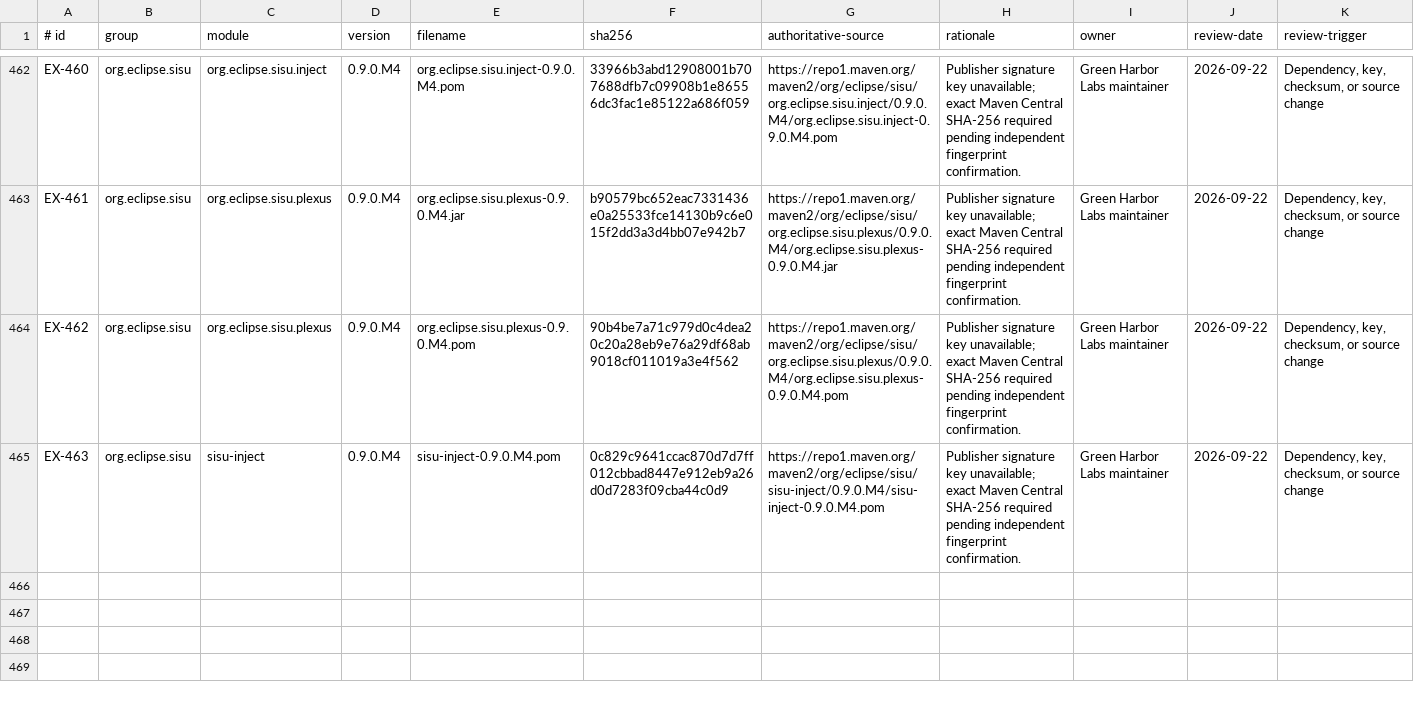
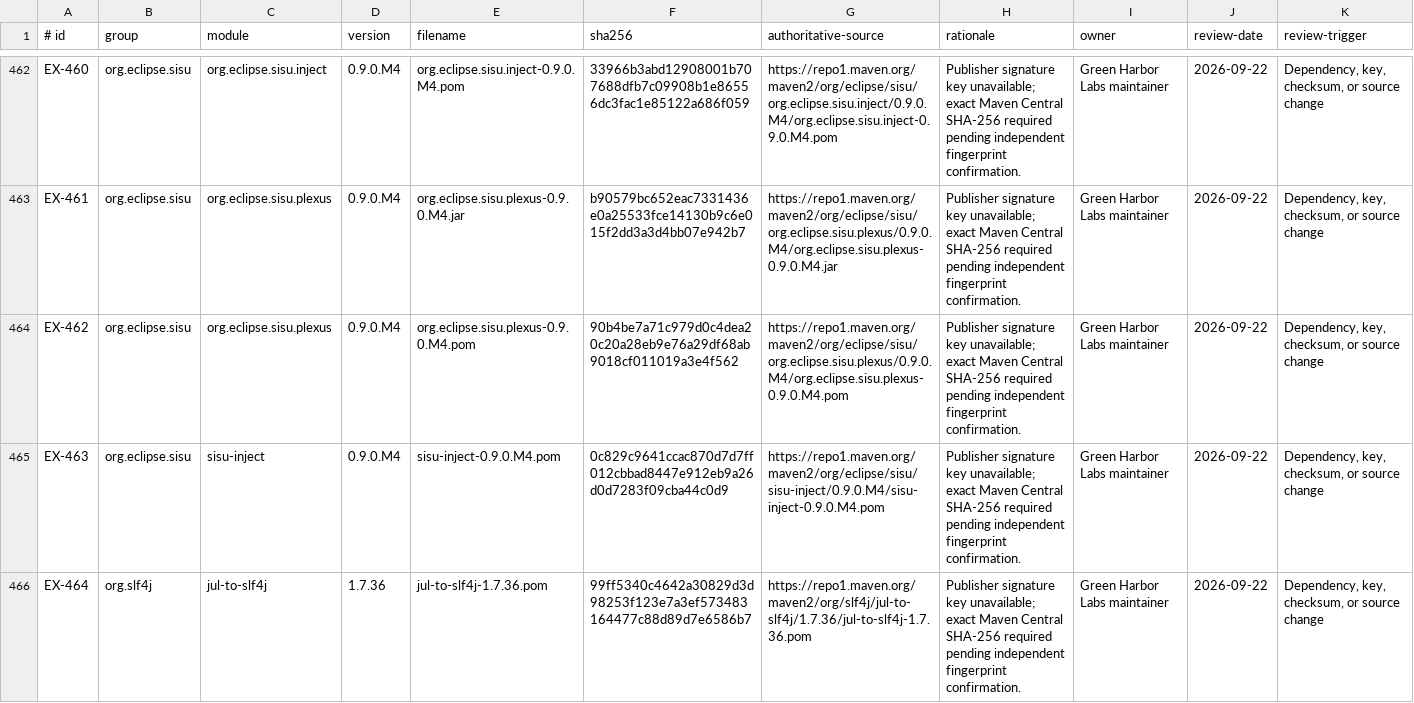
Before and after one commit to greenharborlabs/spring-boot-starter-paygate, a TSV file: config/dependency-provenance-exceptions.tsv, drawn as a sheet; only a part is shown, gaps mark what is left out; the diff names each change by its address in the sheet, - before the commit and + after, or states it on an @@ line.

```diff
--- a/config/dependency-provenance-exceptions.tsv
+++ b/config/dependency-provenance-exceptions.tsv
+row 466: EX-464 | org.slf4j | jul-to-slf4j | 1.7.36 | jul-to-slf4j-1.7.36.pom | 99ff5340c4642a30829d3d98253f123e7a3ef573483164477c88d89d7e6586b7 | https://repo1.maven.org/maven2/org/slf4j/jul-to-slf4j/1.7.36/jul-to-slf4j-1.7.36.pom | Publisher signature key unavailable; exact Maven Central SHA-256 required pending independent fingerprint confirmation. | Green Harbor Labs maintainer | 2026-09-22 | Dependency, key, checksum, or source change
```
Also changed, not shown: 5 other files.
